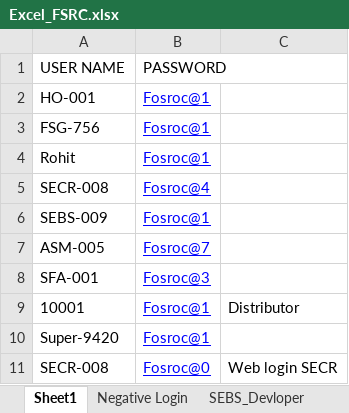
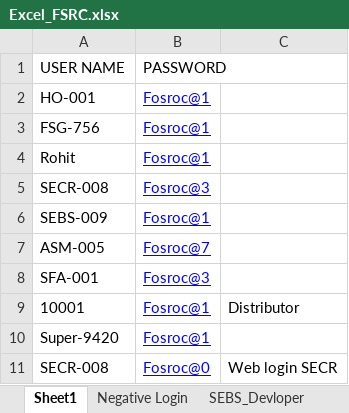
Before and after one commit to ankushghar1996/test, an Excel workbook: Excel_TestData/Excel_FSRC.xlsx, sheet Sheet1, drawn as a sheet; values as stored, in another font and other column widths than the file's, no borders; the diff names each change by its address in the sheet, - before the commit and + after, or states it on an @@ line.

```diff
--- a/Excel_TestData/Excel_FSRC.xlsx (sheet Sheet1)
+++ b/Excel_TestData/Excel_FSRC.xlsx (sheet Sheet1)
-B5 (PASSWORD): Fosroc@4
+B5 (PASSWORD): Fosroc@3
```
Also changed, not shown: 4 other files.
